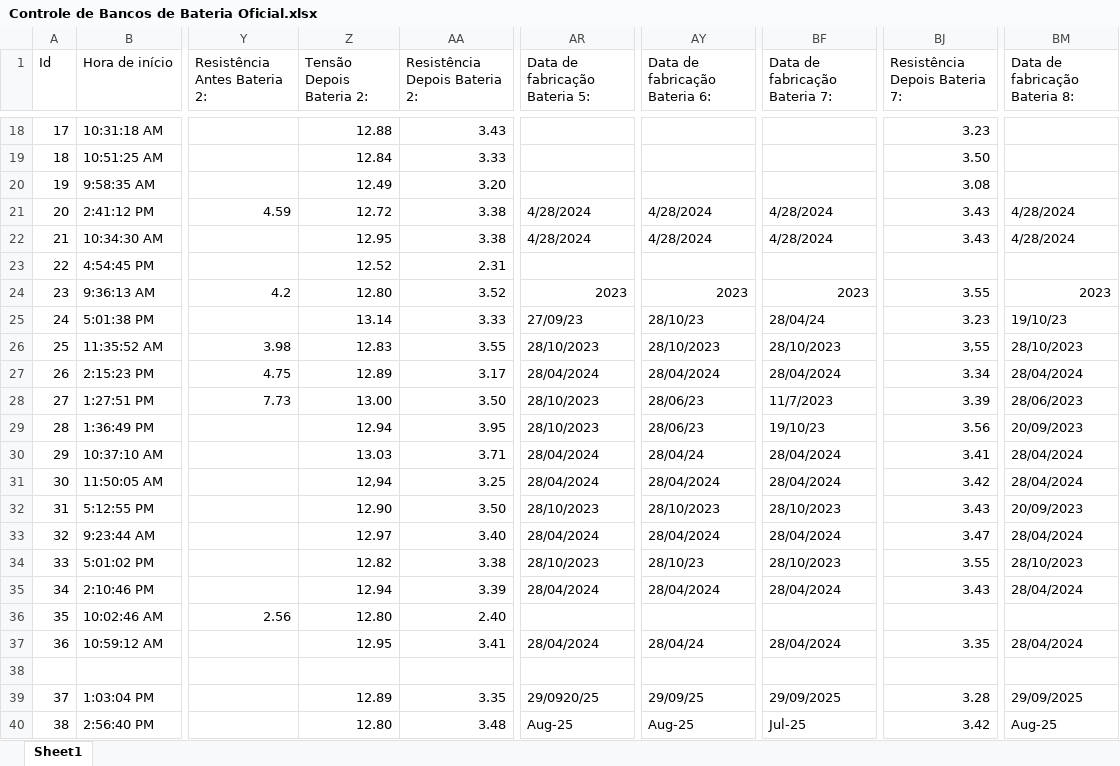
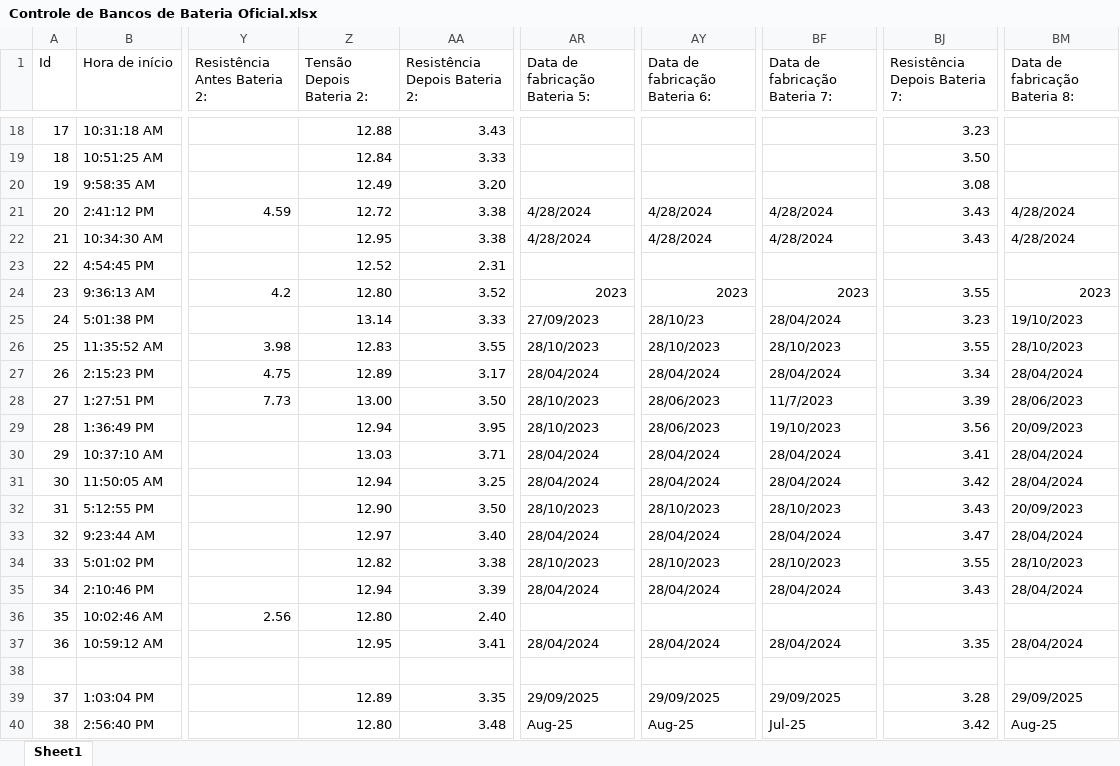
Before and after one commit to galpaotsi/painel-baterias, an Excel workbook: dados/Controle de Bancos de Bateria Oficial.xlsx, sheet Sheet1, drawn as a sheet; only a part is shown, gaps mark what is left out; values as stored, in another font and other column widths than the file's, no cell formats; table styles not drawn; the diff names each change by its address in the sheet, - before the commit and + after, or states it on an @@ line.

Commit message:
Planilha de bancos de bateria atualizada automaticamente

```diff
--- a/dados/Controle de Bancos de Bateria Oficial.xlsx (sheet Sheet1)
+++ b/dados/Controle de Bancos de Bateria Oficial.xlsx (sheet Sheet1)
-AR25 (Data de fabricação Bateria 5:): 27/09/23
+AR25 (Data de fabricação Bateria 5:): 27/09/2023
-BF25 (Data de fabricação Bateria 7:): 28/04/24
+BF25 (Data de fabricação Bateria 7:): 28/04/2024
-BM25 (Data de fabricação Bateria 8:): 19/10/23
+BM25 (Data de fabricação Bateria 8:): 19/10/2023
-BJ26 (Resistência Depois Bateria 7:): 3,55
+BJ26 (Resistência Depois Bateria 7:): 3.55
-AY28:AY29 (Data de fabricação Bateria 6:): 28/06/23
+AY28:AY29 (Data de fabricação Bateria 6:): 28/06/2023
-BF29 (Data de fabricação Bateria 7:): 19/10/23
+BF29 (Data de fabricação Bateria 7:): 19/10/2023
-AY30 (Data de fabricação Bateria 6:): 28/04/24
+AY30 (Data de fabricação Bateria 6:): 28/04/2024
-Z31 (Tensão Depois Bateria 2:): 12,94
+Z31 (Tensão Depois Bateria 2:): 12.94
-AY34 (Data de fabricação Bateria 6:): 28/10/23
+AY34 (Data de fabricação Bateria 6:): 28/10/2023
-AY37 (Data de fabricação Bateria 6:): 28/04/24
+AY37 (Data de fabricação Bateria 6:): 28/04/2024
-AR39 (Data de fabricação Bateria 5:): 29/0920/25
+AR39 (Data de fabricação Bateria 5:): 29/09/2025
-AY39 (Data de fabricação Bateria 6:): 29/09/25
+AY39 (Data de fabricação Bateria 6:): 29/09/2025
```
Also changed, not shown: cell formats.
